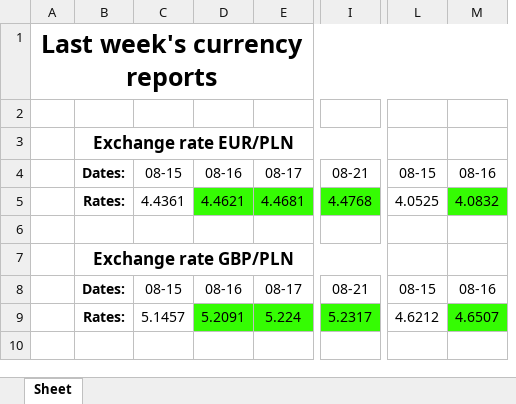
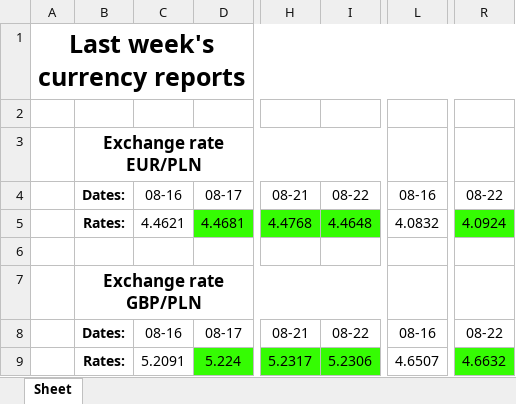
Before and after one commit to Ravs0nek/Currency-report-sent-by-e-mail, an Excel workbook: CurrencyData.xlsx, sheet Sheet, drawn as a sheet; only a part is shown, gaps mark what is left out; values as stored, in another font and other column widths than the file's, no borders; removed rows and columns are numbered as before the commit, all else as after; the diff names each change by its address in the sheet, - before the commit and + after, or states it on an @@ line.

```diff
--- a/CurrencyData.xlsx (sheet Sheet)
+++ b/CurrencyData.xlsx (sheet Sheet)
-column C, rows 4-9: 08-15 | 4.4361 |  |  | 08-15 | 5.1457
+column I, rows 4-9: 08-22 | 4.4648 |  |  | 08-22 | 5.2306
-column L, rows 4-9: 08-15 | 4.0525 |  |  | 08-15 | 4.6212
+column R, rows 4-9: 08-22 | 4.0924 |  |  | 08-22 | 4.6632
-C5 fill: #35FC03
+C5 fill: none
-L5 fill: #35FC03
+L5 fill: none
-C9 fill: #35FC03
+C9 fill: none
-L9 fill: #35FC03
+L9 fill: none
```
